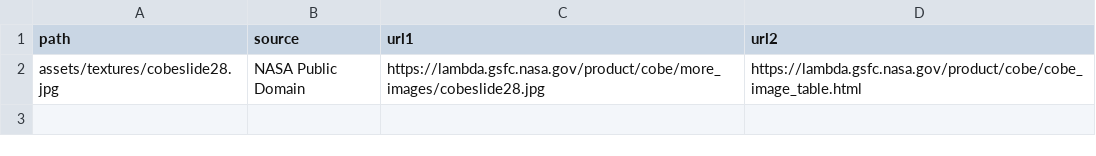
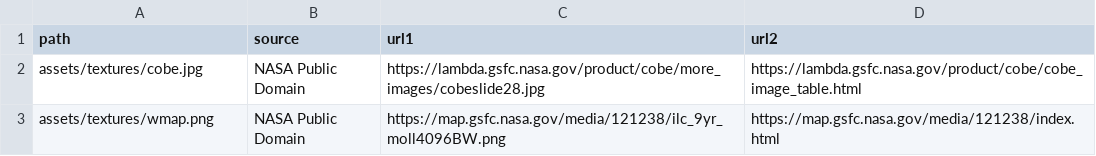
Before and after one commit to jwd83/pyjamatime64, a CSV file: asset-sources.csv, drawn as a sheet.

Commit message:
asset updates and sourcing info

```diff
--- a/asset-sources.csv
+++ b/asset-sources.csv
@@ -1,2 +1,3 @@
 path,source,url1,url2
-assets/textures/cobeslide28.jpg,NASA Public Domain,https://lambda.gsfc.nasa.gov/product/cobe/more_images/cobeslide28.jpg,https://lambda.gsfc.nasa.gov/product/cobe/cobe_image_table.html
+assets/textures/cobe.jpg,NASA Public Domain,https://lambda.gsfc.nasa.gov/product/cobe/more_images/cobeslide28.jpg,https://lambda.gsfc.nasa.gov/product/cobe/cobe_image_table.html
+assets/textures/wmap.png,NASA Public Domain,https://map.gsfc.nasa.gov/media/121238/ilc_9yr_moll4096BW.png,https://map.gsfc.nasa.gov/media/121238/index.html
```
Also changed, not shown: 4 other files.
